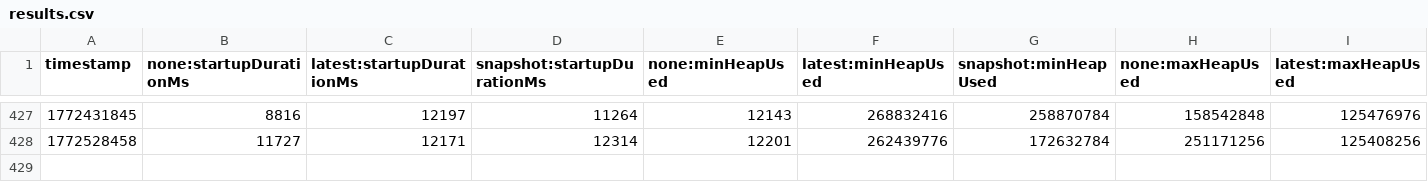
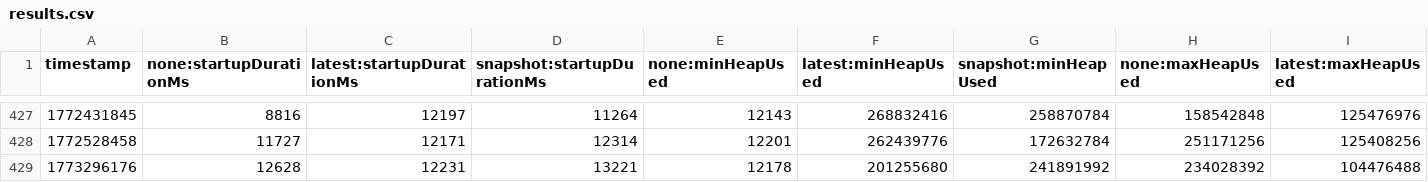
Before and after one commit to zeitlinger/opentelemetry-java-instrumentation, a CSV file: benchmark-overhead/results/release/results.csv, drawn as a sheet; only a part is shown, gaps mark what is left out; rows hold the shown columns only; the diff names each change by its address in the sheet, - before the commit and + after, or states it on an @@ line.

```diff
--- a/benchmark-overhead/results/release/results.csv
+++ b/benchmark-overhead/results/release/results.csv
+row 429: 1773296176 | 12628 | 12231 | 13221 | 12178 | 201255680 | 241891992 | 234028392 | 104476488
```
Also changed, not shown: 1 other file.
